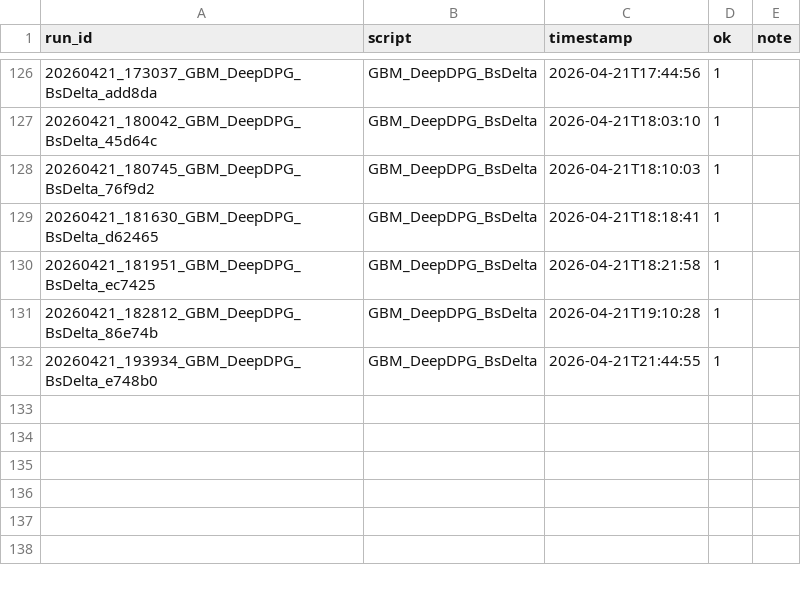
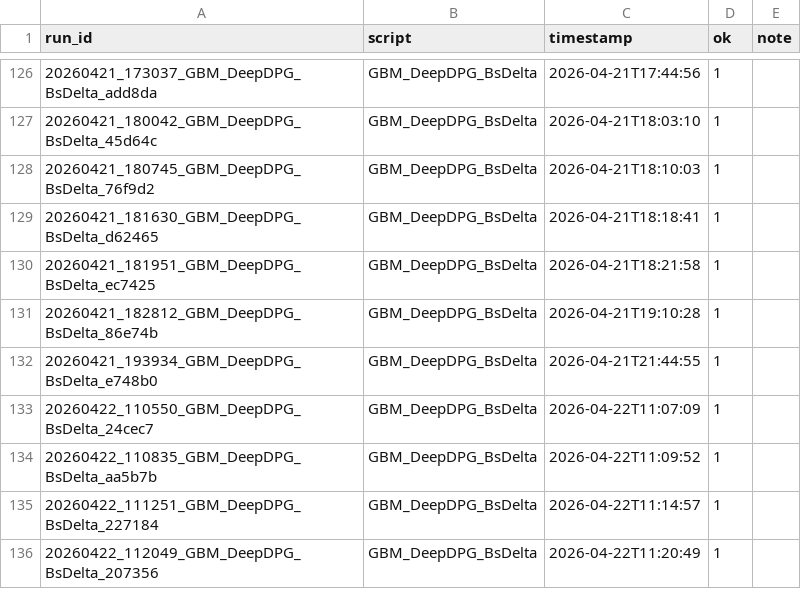
Before and after one commit to thibault-charbonnier/deep-hedging, a CSV file: outputs/runs_index.csv, drawn as a sheet; only a part is shown, gaps mark what is left out.

```diff
--- a/outputs/runs_index.csv
+++ b/outputs/runs_index.csv
@@ -132 +132,5 @@ run_id,script,timestamp,ok,note
 20260421_193934_GBM_DeepDPG_BsDelta_e748b0,GBM_DeepDPG_BsDelta,2026-04-21T21:44:55,1,
+20260422_110550_GBM_DeepDPG_BsDelta_24cec7,GBM_DeepDPG_BsDelta,2026-04-22T11:07:09,1,
+20260422_110835_GBM_DeepDPG_BsDelta_aa5b7b,GBM_DeepDPG_BsDelta,2026-04-22T11:09:52,1,
+20260422_111251_GBM_DeepDPG_BsDelta_227184,GBM_DeepDPG_BsDelta,2026-04-22T11:14:57,1,
+20260422_112049_GBM_DeepDPG_BsDelta_207356,GBM_DeepDPG_BsDelta,2026-04-22T11:20:49,1,
```
Also changed, not shown: 5 other files.
